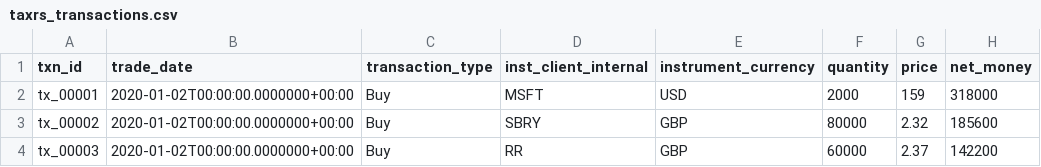
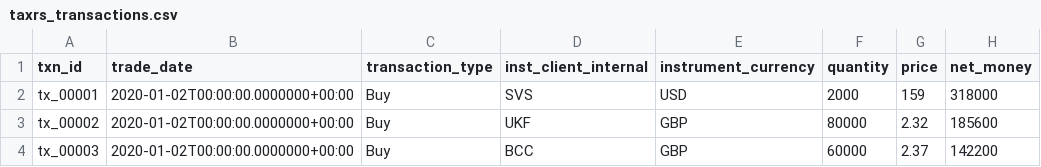
Before and after one commit to finbourne/sample-notebooks, a CSV file: examples/use-cases/ibor/data/taxrs_transactions.csv, drawn as a sheet.

```diff
--- a/examples/use-cases/ibor/data/taxrs_transactions.csv
+++ b/examples/use-cases/ibor/data/taxrs_transactions.csv
@@ -1,4 +1,4 @@
 txn_id,trade_date,transaction_type,inst_client_internal,instrument_currency,quantity,price,net_money
-tx_00001,2020-01-02T00:00:00.0000000+00:00,Buy,MSFT,USD,2000,159,318000
-tx_00002,2020-01-02T00:00:00.0000000+00:00,Buy,SBRY,GBP,80000,2.32,185600
-tx_00003,2020-01-02T00:00:00.0000000+00:00,Buy,RR,GBP,60000,2.37,142200
+tx_00001,2020-01-02T00:00:00.0000000+00:00,Buy,SVS,USD,2000,159,318000
+tx_00002,2020-01-02T00:00:00.0000000+00:00,Buy,UKF,GBP,80000,2.32,185600
+tx_00003,2020-01-02T00:00:00.0000000+00:00,Buy,BCC,GBP,60000,2.37,142200
```
Also changed, not shown: 5 other files.
